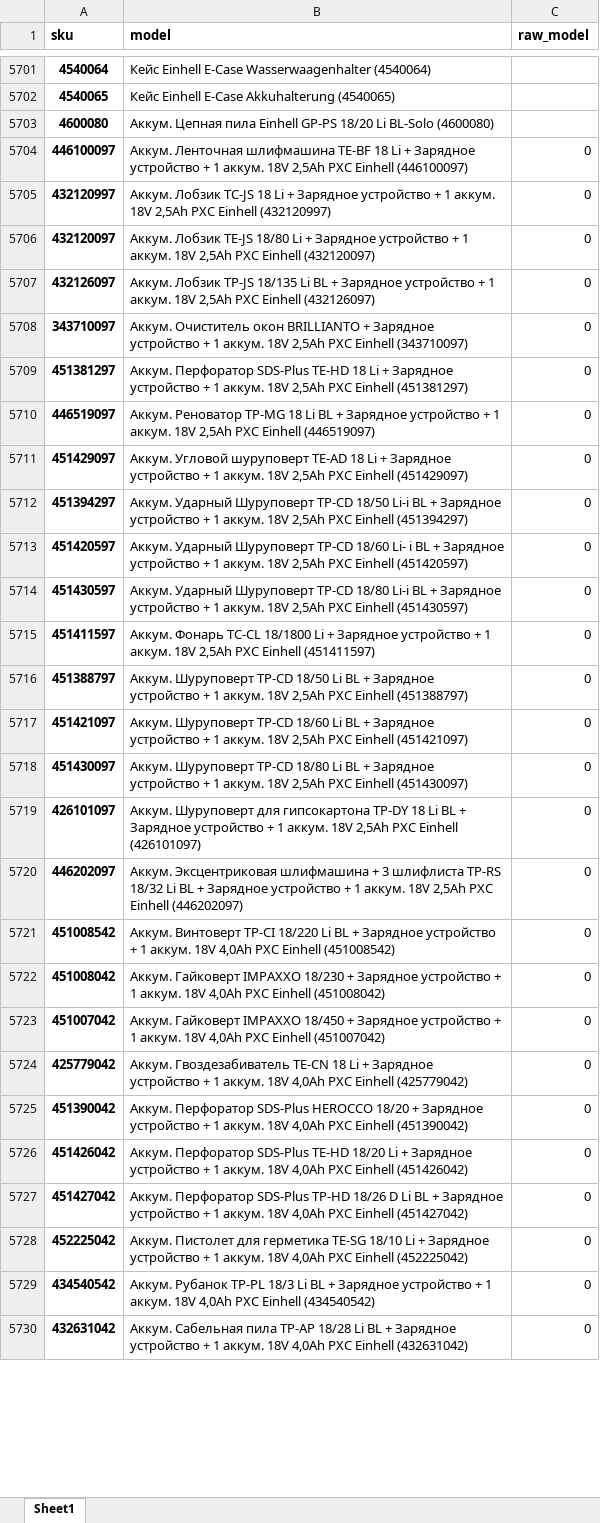
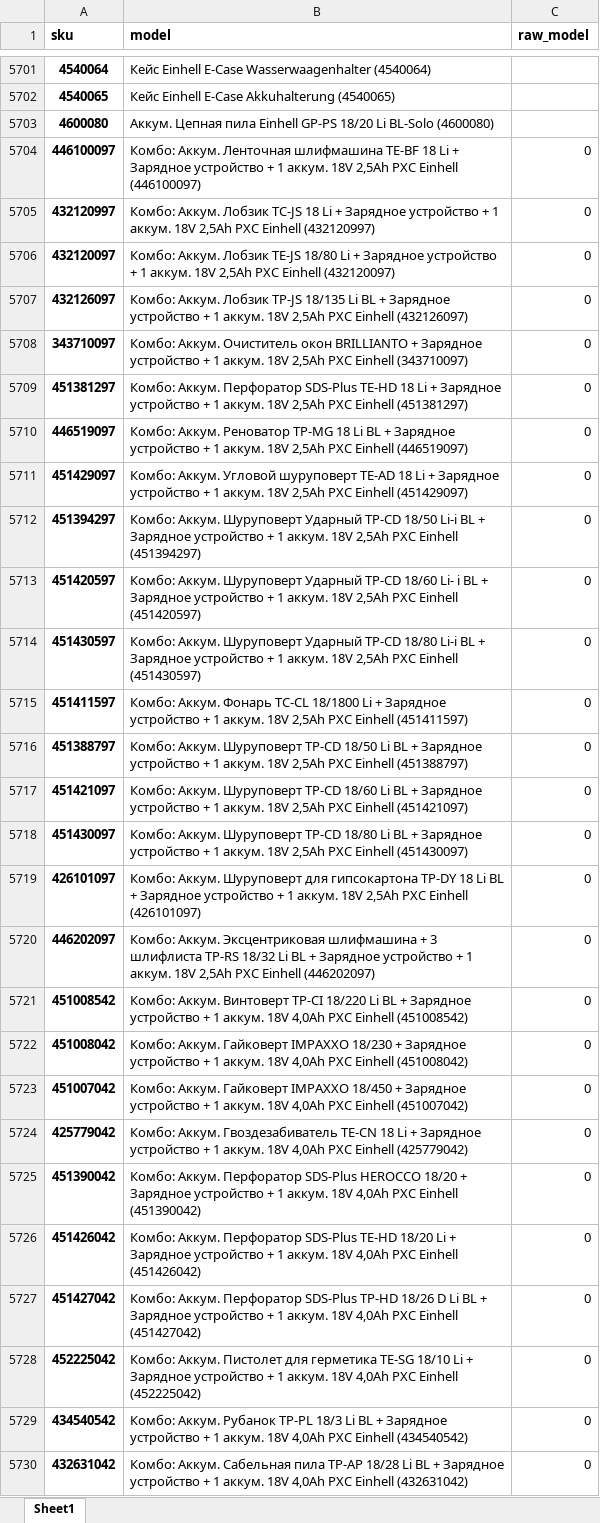
Before and after one commit to einhellcentralasia/sku-matcher-app, an Excel workbook: public/sku_model_list.xlsx, sheet Sheet1, drawn as a sheet; only a part is shown, gaps mark what is left out; values as stored, in another font and other column widths than the file's, no borders; conditional formats not drawn; the diff covers the shown part only; the diff names each change by its address in the sheet, - before the commit and + after, or states it on an @@ line.

Commit message:
Update sku_model_list.xlsx

```diff
--- a/public/sku_model_list.xlsx (sheet Sheet1)
+++ b/public/sku_model_list.xlsx (sheet Sheet1)
-B5704 (model): Аккум. Ленточная…
+B5704 (model): Комбо: Аккум. Ленточная…
-B5705 (model): Аккум. Лобзик…
+B5705 (model): Комбо: Аккум. Лобзик…
-B5706 (model): Аккум. Лобзик…
+B5706 (model): Комбо: Аккум. Лобзик…
-B5707 (model): Аккум. Лобзик…
+B5707 (model): Комбо: Аккум. Лобзик…
-B5708 (model): Аккум. Очиститель…
+B5708 (model): Комбо: Аккум. Очиститель…
-B5709 (model): Аккум. Перфоратор…
+B5709 (model): Комбо: Аккум. Перфоратор…
-B5710 (model): Аккум. Реноватор…
+B5710 (model): Комбо: Аккум. Реноватор…
-B5711 (model): Аккум. Угловой…
+B5711 (model): Комбо: Аккум. Угловой…
-B5712 (model): Аккум. Ударный Шуруповерт TP-CD 18/50…
+B5712 (model): Комбо: Аккум. Шуруповерт Ударный TP-CD 18/50…
-B5713 (model): Аккум. Ударный Шуруповерт TP-CD 18/60…
+B5713 (model): Комбо: Аккум. Шуруповерт Ударный TP-CD 18/60…
-B5714 (model): Аккум. Ударный Шуруповерт TP-CD 18/80…
+B5714 (model): Комбо: Аккум. Шуруповерт Ударный TP-CD 18/80…
-B5715 (model): Аккум. Фонарь…
+B5715 (model): Комбо: Аккум. Фонарь…
-B5716 (model): Аккум. Шуруповерт…
+B5716 (model): Комбо: Аккум. Шуруповерт…
-B5717 (model): Аккум. Шуруповерт…
+B5717 (model): Комбо: Аккум. Шуруповерт…
-B5718 (model): Аккум. Шуруповерт…
+B5718 (model): Комбо: Аккум. Шуруповерт…
-B5719 (model): Аккум. Шуруповерт…
+B5719 (model): Комбо: Аккум. Шуруповерт…
-B5720 (model): Аккум. Эксцентриковая…
+B5720 (model): Комбо: Аккум. Эксцентриковая…
-B5721 (model): Аккум. Винтоверт…
+B5721 (model): Комбо: Аккум. Винтоверт…
-B5722 (model): Аккум. Гайковерт…
+B5722 (model): Комбо: Аккум. Гайковерт…
-B5723 (model): Аккум. Гайковерт…
+B5723 (model): Комбо: Аккум. Гайковерт…
-B5724 (model): Аккум. Гвоздезабиватель…
+B5724 (model): Комбо: Аккум. Гвоздезабиватель…
-B5725 (model): Аккум. Перфоратор…
+B5725 (model): Комбо: Аккум. Перфоратор…
-B5726 (model): Аккум. Перфоратор…
+B5726 (model): Комбо: Аккум. Перфоратор…
-B5727 (model): Аккум. Перфоратор…
+B5727 (model): Комбо: Аккум. Перфоратор…
-B5728 (model): Аккум. Пистолет…
+B5728 (model): Комбо: Аккум. Пистолет…
-B5729 (model): Аккум. Рубанок…
+B5729 (model): Комбо: Аккум. Рубанок…
-B5730 (model): Аккум. Сабельная…
+B5730 (model): Комбо: Аккум. Сабельная…
```
Also changed, not shown: 40 added rows and 198 edited cells elsewhere in this sheet.
